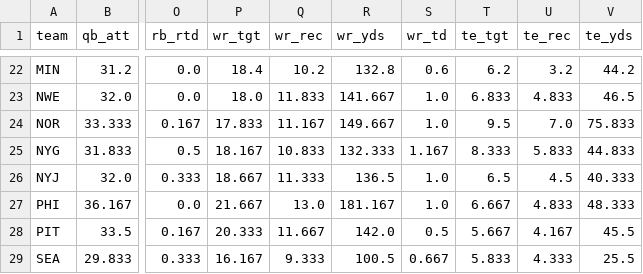
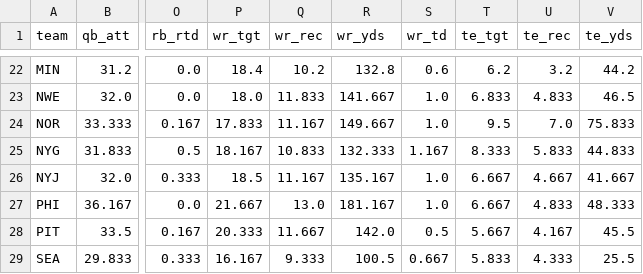
Before and after one commit to TuckersTruckers/nfl-model, a CSV file: nfl_output/dvp.csv, drawn as a sheet; only a part is shown, gaps mark what is left out; the diff names each change by its address in the sheet, - before the commit and + after, or states it on an @@ line.

```diff
--- a/nfl_output/dvp.csv
+++ b/nfl_output/dvp.csv
-P26 (wr_tgt): 18.667
+P26 (wr_tgt): 18.5
-Q26 (wr_rec): 11.333
+Q26 (wr_rec): 11.167
-R26 (wr_yds): 136.5
+R26 (wr_yds): 135.167
-T26 (te_tgt): 6.5
+T26 (te_tgt): 6.667
-U26 (te_rec): 4.5
+U26 (te_rec): 4.667
-V26 (te_yds): 40.333
+V26 (te_yds): 41.667
```
Also changed, not shown: nfl_output/games.csv, nfl_output/player_games.csv, 5 other files.
